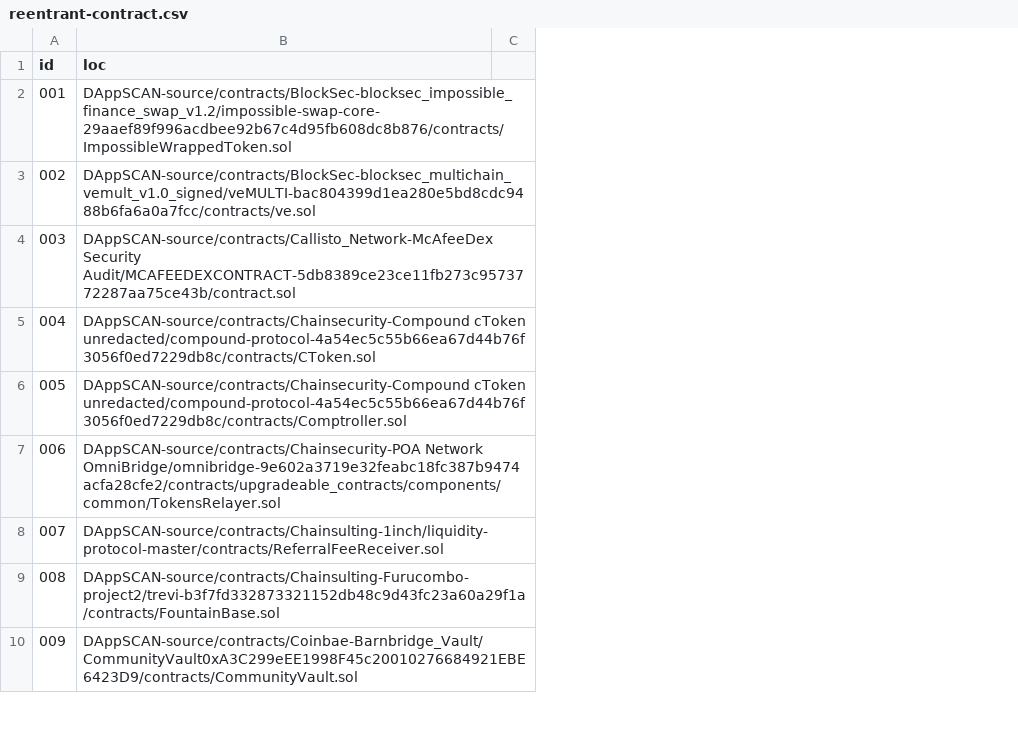
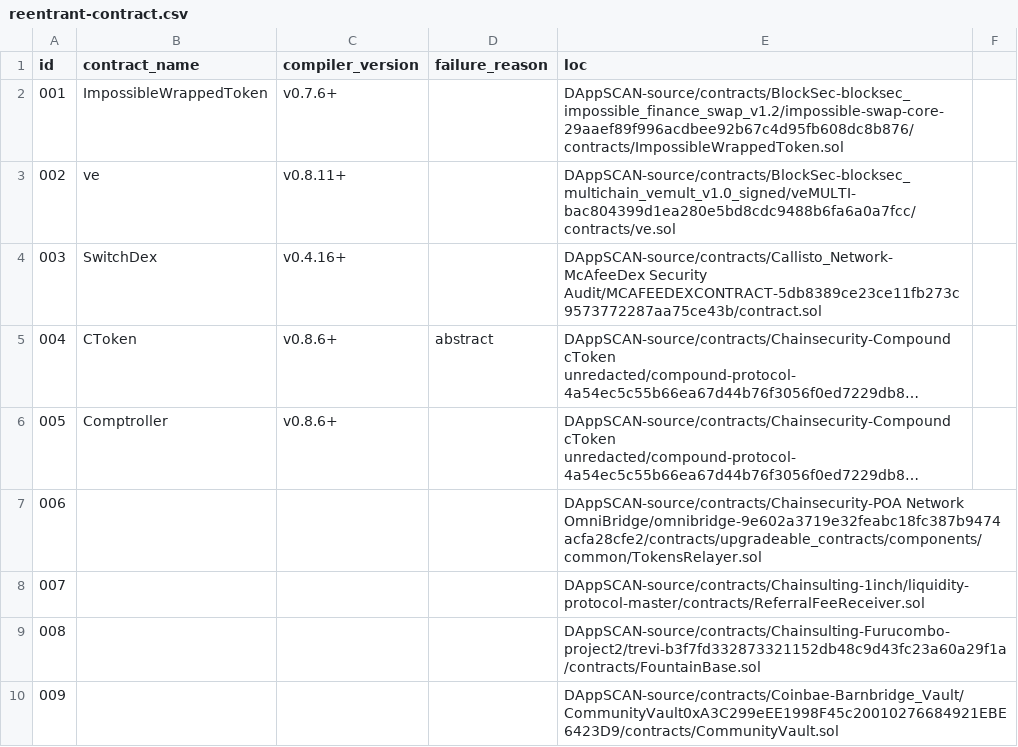
Before and after one commit to invrtd-h/DAppSCAN, a CSV file: reentrant-contract.csv, drawn as a sheet; only a part is shown; long unchanged cells end in …; the diff names each change by its address in the sheet, - before the commit and + after, or states it on an @@ line.

Commit message:
csv format changed

```diff
--- a/reentrant-contract.csv
+++ b/reentrant-contract.csv
+column B (contract_name), rows 2-6: ImpossibleWrappedToken | ve | SwitchDex | CToken | Comptroller
+column C (compiler_version), rows 2-6: v0.7.6+ | v0.8.11+ | v0.4.16+ | v0.8.6+ | v0.8.6+
+column D (failure_reason), row 5: abstract
```
